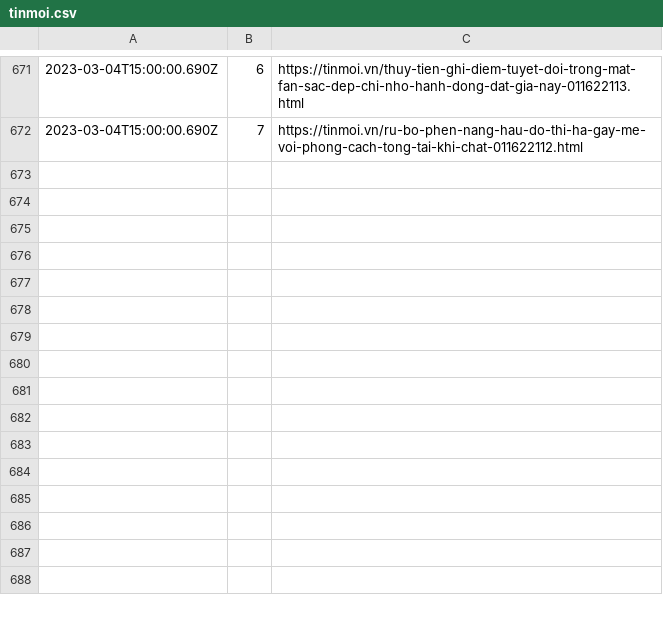
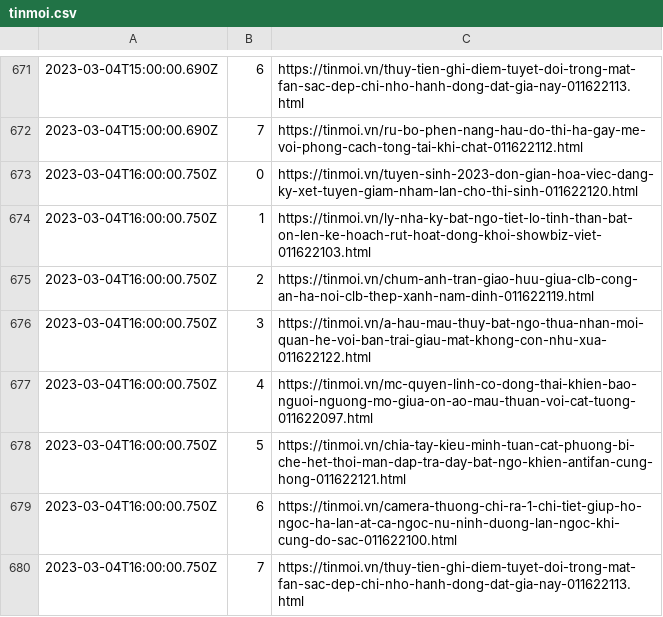
Before and after one commit to Actable-AI/public-datasets, a CSV file: tinmoi.csv, drawn as a sheet; only a part is shown, gaps mark what is left out.

Commit message:
Add new logs

```diff
--- a/tinmoi.csv
+++ b/tinmoi.csv
@@ -672 +672,9 @@
 2023-03-04T15:00:00.690Z,7,https://tinmoi.vn/ru-bo-phen-nang-hau-do-thi-ha-gay-me-voi-phong-cach-tong-tai-khi-chat-011622112.html
+2023-03-04T16:00:00.750Z,0,https://tinmoi.vn/tuyen-sinh-2023-don-gian-hoa-viec-dang-ky-xet-tuyen-giam-nham-lan-cho-thi-sinh-011622120.html
+2023-03-04T16:00:00.750Z,1,https://tinmoi.vn/ly-nha-ky-bat-ngo-tiet-lo-tinh-than-bat-on-len-ke-hoach-rut-hoat-dong-khoi-showbiz-viet-011622103.html
+2023-03-04T16:00:00.750Z,2,https://tinmoi.vn/chum-anh-tran-giao-huu-giua-clb-cong-an-ha-noi-clb-thep-xanh-nam-dinh-011622119.html
+2023-03-04T16:00:00.750Z,3,https://tinmoi.vn/a-hau-mau-thuy-bat-ngo-thua-nhan-moi-quan-he-voi-ban-trai-giau-mat-khong-con-nhu-xua-011622122.html
+2023-03-04T16:00:00.750Z,4,https://tinmoi.vn/mc-quyen-linh-co-dong-thai-khien-bao-nguoi-nguong-mo-giua-on-ao-mau-thuan-voi-cat-tuong-011622097.html
+2023-03-04T16:00:00.750Z,5,https://tinmoi.vn/chia-tay-kieu-minh-tuan-cat-phuong-bi-che-het-thoi-man-dap-tra-day-bat-ngo-khien-antifan-cung-hong-011622121.html
+2023-03-04T16:00:00.750Z,6,https://tinmoi.vn/camera-thuong-chi-ra-1-chi-tiet-giup-ho-ngoc-ha-lan-at-ca-ngoc-nu-ninh-duong-lan-ngoc-khi-cung-do-sac-011622100.html
+2023-03-04T16:00:00.750Z,7,https://tinmoi.vn/thuy-tien-ghi-diem-tuyet-doi-trong-mat-fan-sac-dep-chi-nho-hanh-dong-dat-gia-nay-011622113.html
```
